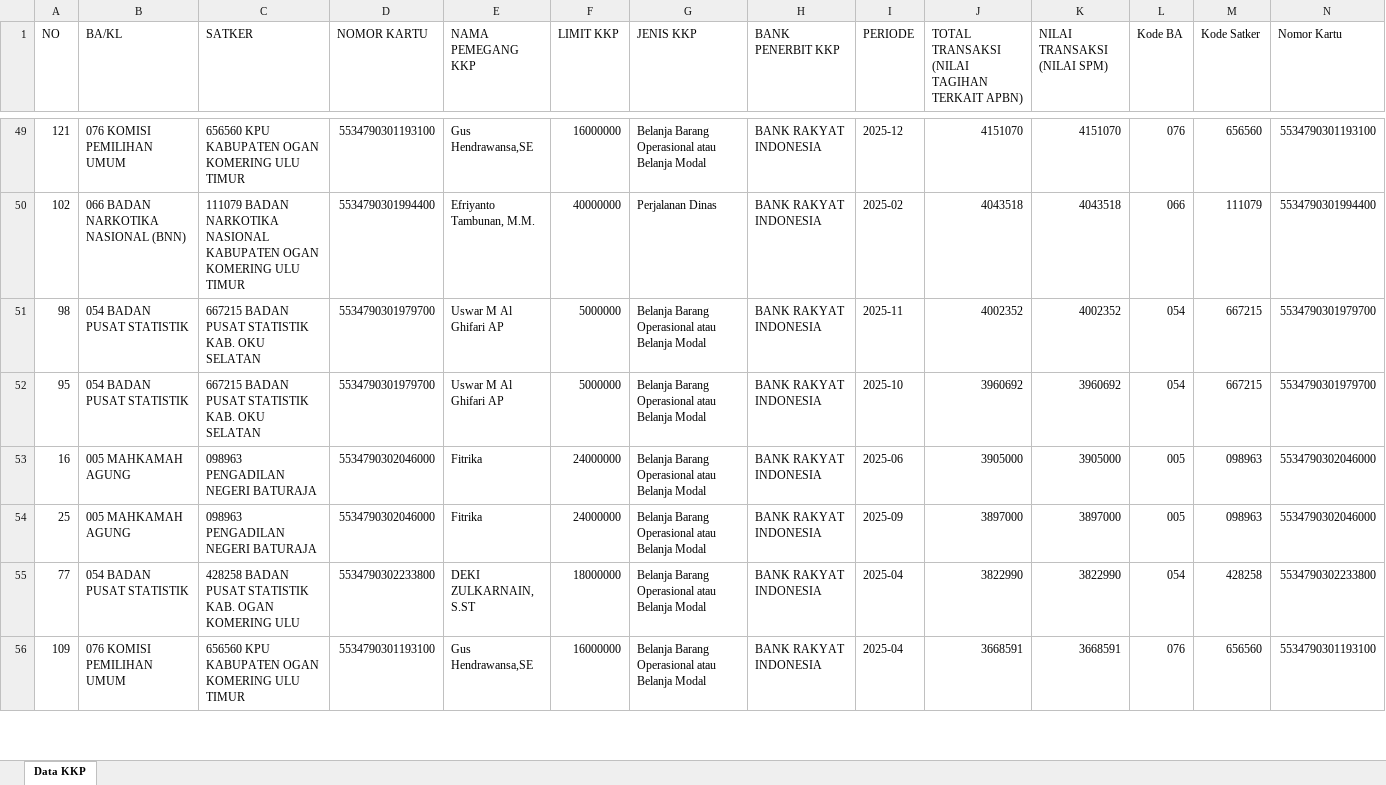
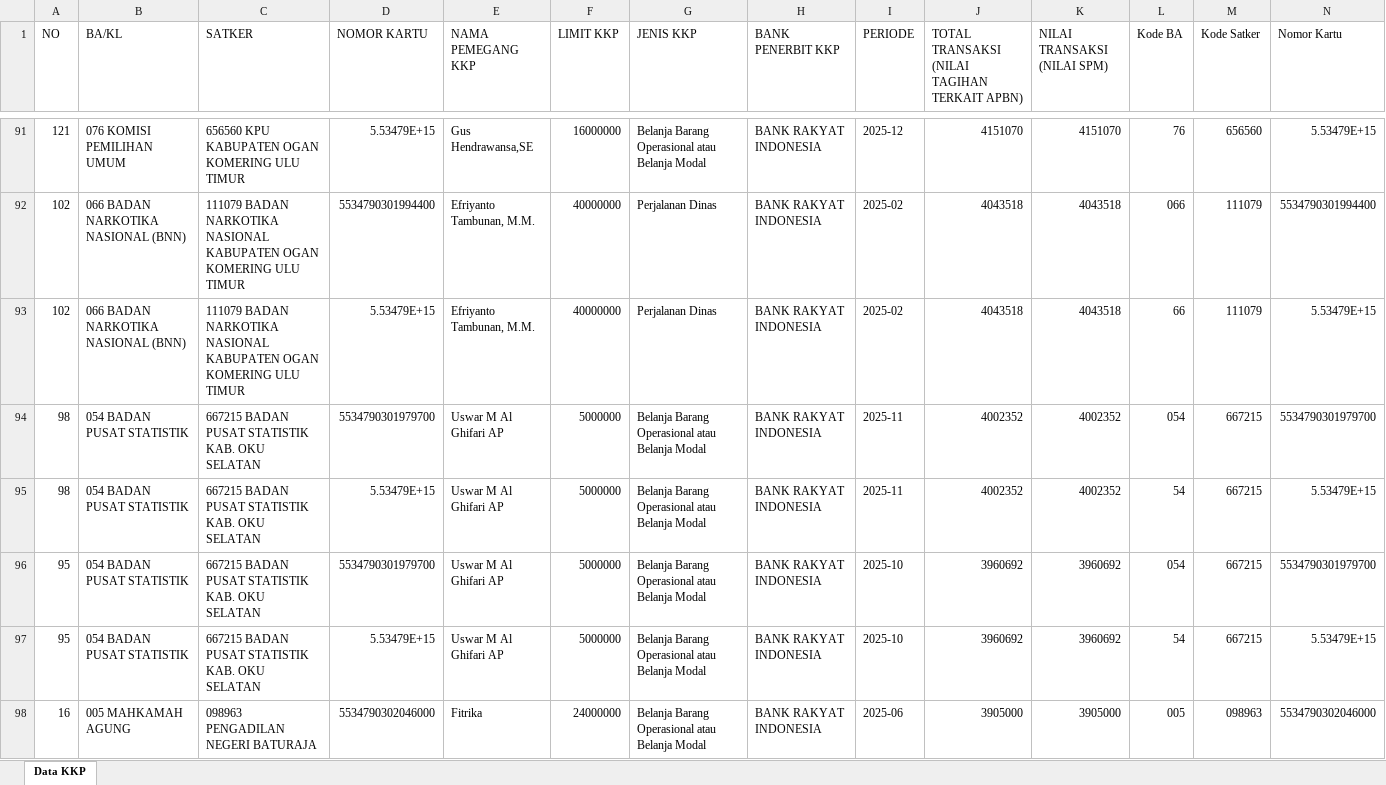
Before and after one commit to Diahayuningtyas092/IKPA_BATURAJA, an Excel workbook: data_kkp/KKP_MASTER.xlsx, sheet Data KKP, drawn as a sheet; only a part is shown, gaps mark what is left out; the shorter side is filled out with more unchanged rows; values as stored, in another font and other column widths than the file's, no cell formats; addresses are those after the commit; the diff covers the shown part only; the diff names each change by its address in the sheet, - before the commit and + after, or states it on an @@ line.

```diff
--- a/data_kkp/KKP_MASTER.xlsx (sheet Data KKP)
+++ b/data_kkp/KKP_MASTER.xlsx (sheet Data KKP)
-D91 (NOMOR KARTU): 5534790301193100
+D91 (NOMOR KARTU): 5.53479E+15
-L91 (Kode BA): 076
+L91 (Kode BA): 76
-N91 (Nomor Kartu): 5534790301193100
+N91 (Nomor Kartu): 5.53479E+15
+row 93: 102 | 066 BADAN NARKOTIKA NASIONAL (BNN) | 111079 BADAN NARKOTIKA NASIONAL KABUPATEN OGAN KOMERING ULU TIMUR | 5.53479E+15 | Efriyanto Tambunan, M.M. | 40000000 | Perjalanan Dinas | BANK RAKYAT INDONESIA | 2025-02 | 4043518 | 4043518 | 66 | 111079 | 5.53479E+15
+row 95: 98 | 054 BADAN PUSAT STATISTIK | 667215 BADAN PUSAT STATISTIK KAB. OKU SELATAN | 5.53479E+15 | Uswar M Al Ghifari AP | 5000000 | Belanja Barang Operasional atau Belanja Modal | BANK RAKYAT INDONESIA | 2025-11 | 4002352 | 4002352 | 54 | 667215 | 5.53479E+15
+row 97: 95 | 054 BADAN PUSAT STATISTIK | 667215 BADAN PUSAT STATISTIK KAB. OKU SELATAN | 5.53479E+15 | Uswar M Al Ghifari AP | 5000000 | Belanja Barang Operasional atau Belanja Modal | BANK RAKYAT INDONESIA | 2025-10 | 3960692 | 3960692 | 54 | 667215 | 5.53479E+15
```
Also changed, not shown: 100 added rows, 10 removed rows, 1 moved row and 34 edited cells elsewhere in this sheet, cell formats.
